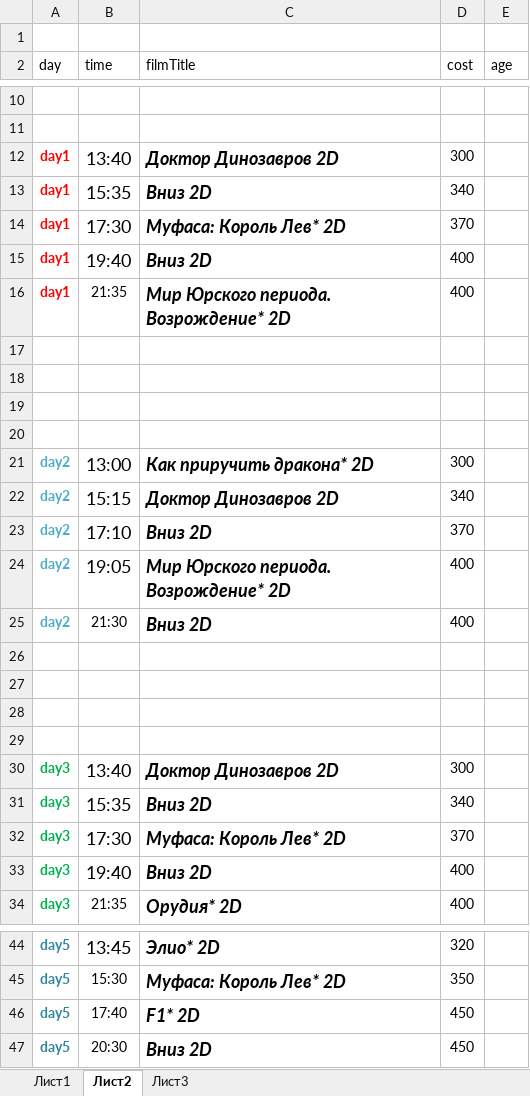
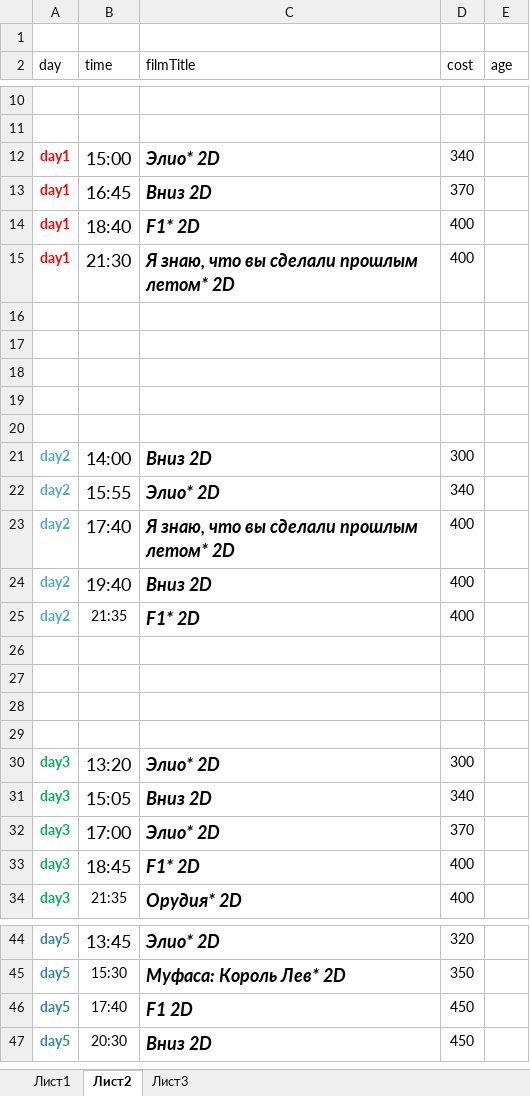
Before and after one commit to eg-bond/ReactSovremennic, an Excel workbook: ExternalScripts/Excel/macros.xlsm, sheet Лист2, drawn as a sheet; only a part is shown, gaps mark what is left out; values as stored, in another font and other column widths than the file's, no borders; removed rows and columns are numbered as before the commit, all else as after; the diff names each change by its address in the sheet, - before the commit and + after, or states it on an @@ line.

```diff
--- a/ExternalScripts/Excel/macros.xlsm (sheet Лист2)
+++ b/ExternalScripts/Excel/macros.xlsm (sheet Лист2)
-row 12: day1 | 13:40 | Доктор Динозавров 2D | 300
-B12 (time): 15:35
+B12 (time): 15:00
-C12 (filmTitle): Вниз 2D
+C12 (filmTitle): Элио* 2D
-B13 (time): 17:30
+B13 (time): 16:45
-C13 (filmTitle): Муфаса: Король Лев* 2D
+C13 (filmTitle): Вниз 2D
-B14 (time): 19:40
+B14 (time): 18:40
-C14 (filmTitle): Вниз 2D
+C14 (filmTitle): F1* 2D
-B15 (time): 21:35
+B15 (time): 21:30
@@ B15 text size: larger @@
-C15 (filmTitle): Мир Юрского периода. Возрождение* 2D
+C15 (filmTitle): Я знаю, что вы сделали прошлым летом* 2D
+row 20: (empty)
-B21 (time): 13:00
+B21 (time): 14:00
-C21 (filmTitle): Как приручить дракона* 2D
+C21 (filmTitle): Вниз 2D
-B22 (time): 15:15
+B22 (time): 15:55
-C22 (filmTitle): Доктор Динозавров 2D
+C22 (filmTitle): Элио* 2D
-row 23: day2 | 17:10 | Вниз 2D | 370
-B23 (time): 19:05
+B23 (time): 17:40
-C23 (filmTitle): Мир Юрского периода. Возрождение* 2D
+C23 (filmTitle): Я знаю, что вы сделали прошлым летом* 2D
-B24 (time): 21:30
+B24 (time): 19:40
@@ B24 text size: larger @@
+row 25: day2 | 21:35 | F1* 2D | 400
-B30 (time): 13:40
+B30 (time): 13:20
-C30 (filmTitle): Доктор Динозавров 2D
+C30 (filmTitle): Элио* 2D
-B31 (time): 15:35
+B31 (time): 15:05
-B32 (time): 17:30
+B32 (time): 17:00
-C32 (filmTitle): Муфаса: Король Лев* 2D
+C32 (filmTitle): Элио* 2D
-B33 (time): 19:40
+B33 (time): 18:45
-C33 (filmTitle): Вниз 2D
+C33 (filmTitle): F1* 2D
-C46 (filmTitle): F1* 2D
+C46 (filmTitle): F1 2D
```
Also changed, not shown: sheet Лист1, 4 other files.
